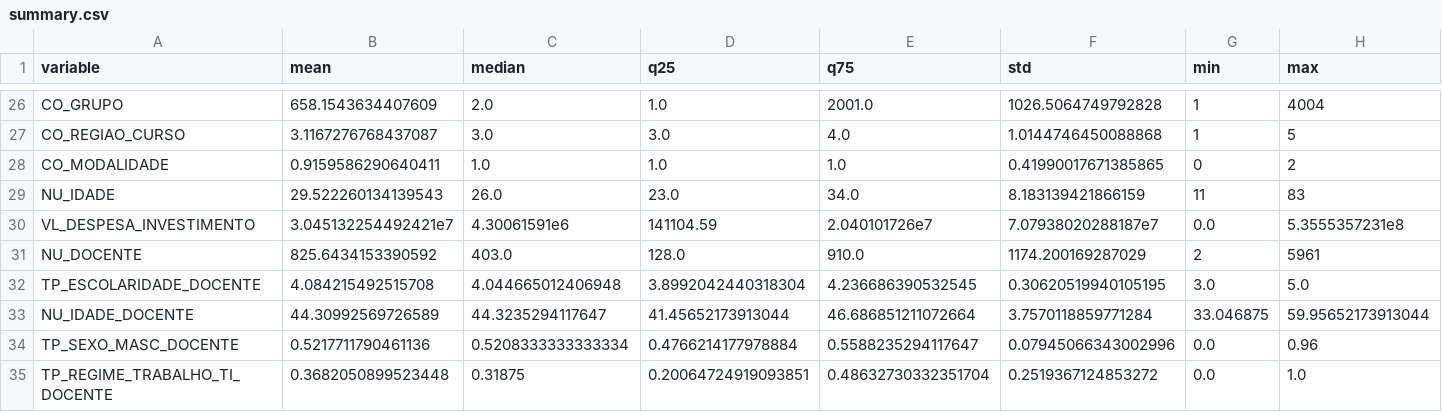
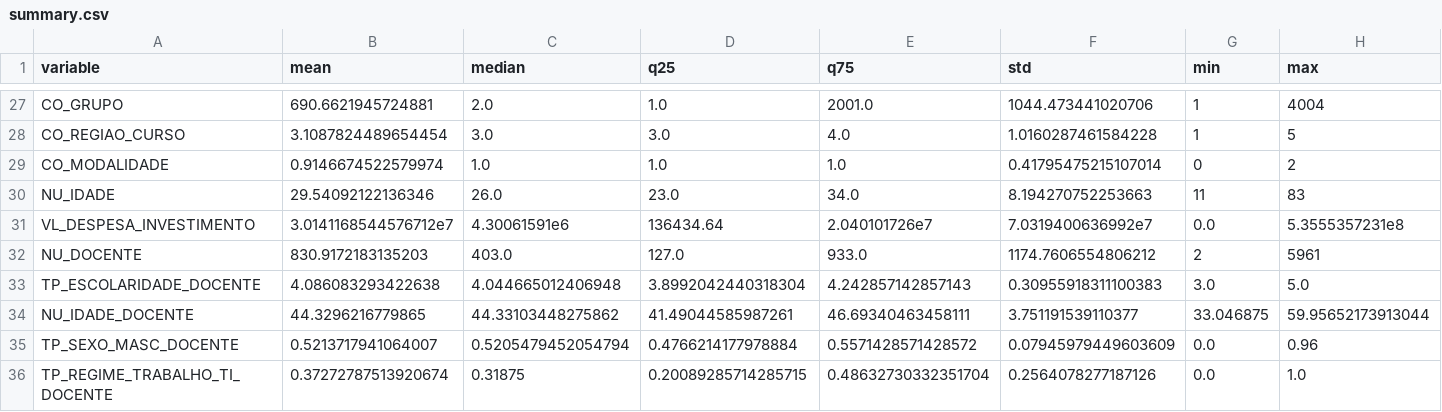
Before and after one commit to storopoli/Conhecimentos-TPACK, a CSV file: tables/summary.csv, drawn as a sheet; only a part is shown, gaps mark what is left out; addresses are those after the commit; the diff covers the shown part only; the diff names each change by its address in the sheet, - before the commit and + after, or states it on an @@ line.

```diff
--- a/tables/summary.csv
+++ b/tables/summary.csv
-B27 (mean): 658.1543634407609
+B27 (mean): 690.6621945724881
-F27 (std): 1026.5064749792828
+F27 (std): 1044.473441020706
-B28 (mean): 3.1167276768437087
+B28 (mean): 3.1087824489654454
-F28 (std): 1.0144746450088868
+F28 (std): 1.0160287461584228
-B29 (mean): 0.9159586290640411
+B29 (mean): 0.9146674522579974
-F29 (std): 0.41990017671385865
+F29 (std): 0.41795475215107014
-B30 (mean): 29.522260134139543
+B30 (mean): 29.54092122136346
-F30 (std): 8.183139421866159
+F30 (std): 8.194270752253663
-B31 (mean): 3.045132254492421e7
+B31 (mean): 3.0141168544576712e7
-D31 (q25): 141104.59
+D31 (q25): 136434.64
-F31 (std): 7.07938020288187e7
+F31 (std): 7.0319400636992e7
-B32 (mean): 825.6434153390592
+B32 (mean): 830.9172183135203
-D32 (q25): 128.0
+D32 (q25): 127.0
-E32 (q75): 910.0
+E32 (q75): 933.0
-F32 (std): 1174.200169287029
+F32 (std): 1174.7606554806212
-B33 (mean): 4.084215492515708
+B33 (mean): 4.086083293422638
-E33 (q75): 4.236686390532545
+E33 (q75): 4.242857142857143
-F33 (std): 0.30620519940105195
+F33 (std): 0.30955918311100383
-B34 (mean): 44.30992569726589
+B34 (mean): 44.3296216779865
-C34 (median): 44.3235294117647
+C34 (median): 44.33103448275862
-D34 (q25): 41.45652173913044
+D34 (q25): 41.49044585987261
-E34 (q75): 46.686851211072664
+E34 (q75): 46.69340463458111
-F34 (std): 3.7570118859771284
+F34 (std): 3.751191539110377
-B35 (mean): 0.5217711790461136
+B35 (mean): 0.5213717941064007
-C35 (median): 0.5208333333333334
+C35 (median): 0.5205479452054794
-E35 (q75): 0.5588235294117647
+E35 (q75): 0.5571428571428572
-F35 (std): 0.07945066343002996
+F35 (std): 0.07945979449603609
-B36 (mean): 0.3682050899523448
+B36 (mean): 0.37272787513920674
-D36 (q25): 0.20064724919093851
+D36 (q25): 0.20089285714285715
-F36 (std): 0.2519367124853272
+F36 (std): 0.2564078277187126
```
Also changed, not shown: 1 added row and 78 edited cells elsewhere in this file, 9 other files.
